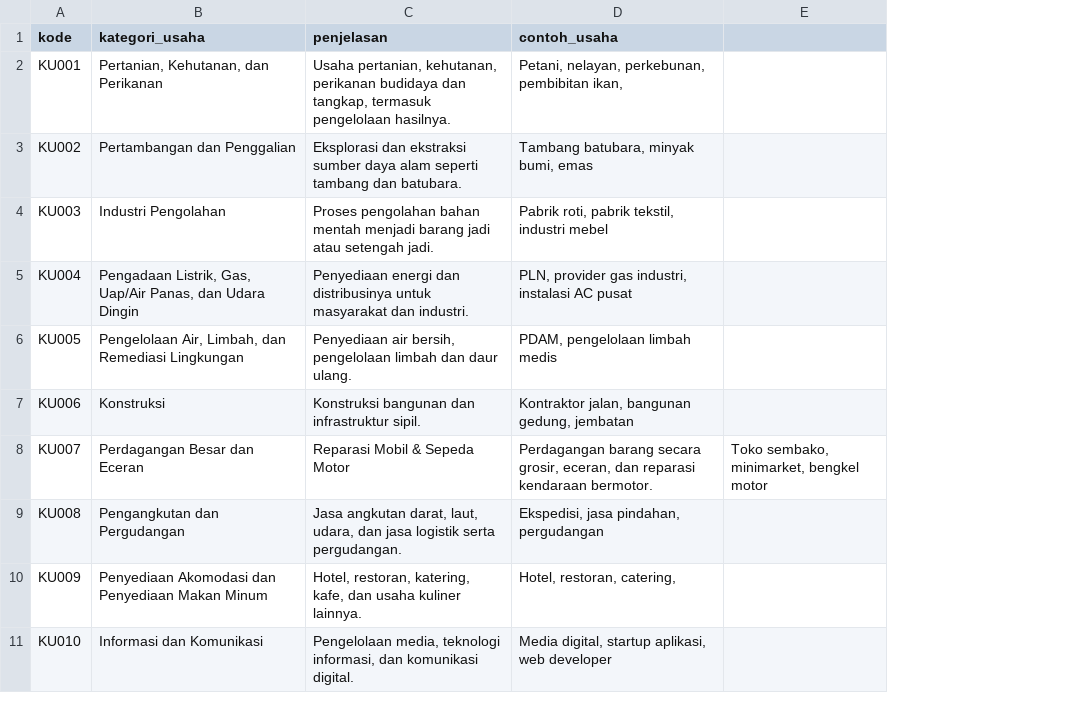
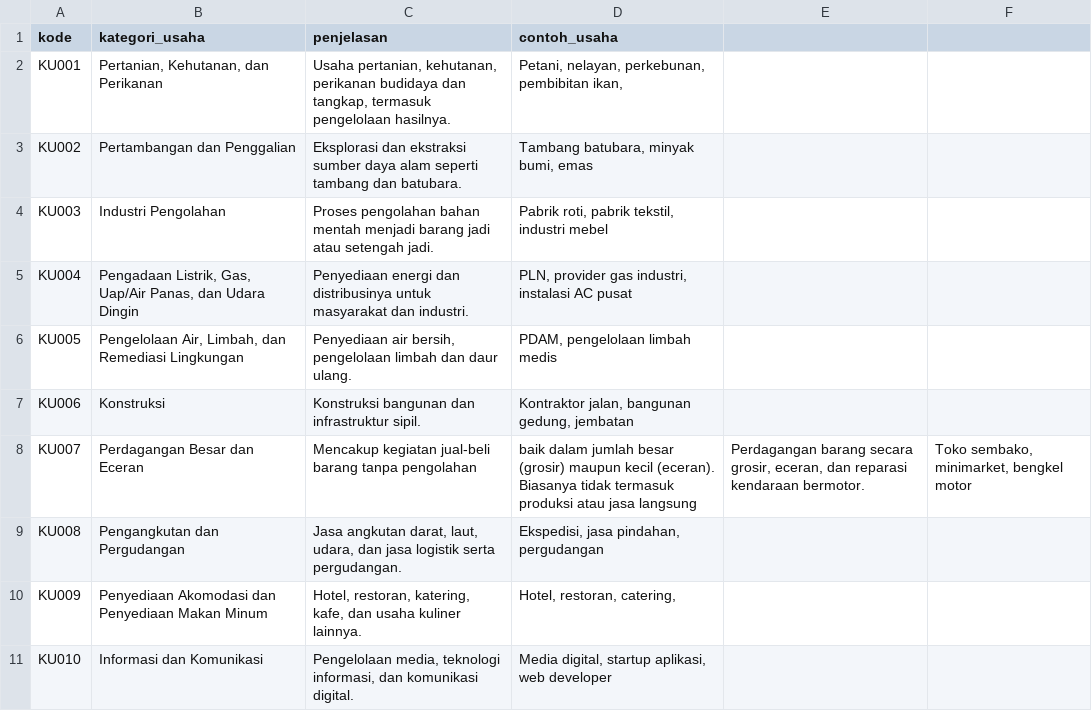
Before and after one commit to krapyakid/sinekra, a CSV file: assets/kategori_usaha_kbli_lengkap.csv, drawn as a sheet; only a part is shown; the diff names each change by its address in the sheet, - before the commit and + after, or states it on an @@ line.

Commit message:
Update kategori_usaha_kbli_lengkap.csv

```diff
--- a/assets/kategori_usaha_kbli_lengkap.csv
+++ b/assets/kategori_usaha_kbli_lengkap.csv
+column E, row 8: Perdagangan barang secara grosir, eceran, dan reparasi kendaraan bermotor.
-C8 (penjelasan): Reparasi Mobil & Sepeda Motor
+C8 (penjelasan): Mencakup kegiatan jual-beli barang tanpa pengolahan
-D8 (contoh_usaha): Perdagangan barang secara grosir, eceran, dan reparasi kendaraan bermotor.
+D8 (contoh_usaha): baik dalam jumlah besar (grosir) maupun kecil (eceran). Biasanya tidak termasuk produksi atau jasa langsung
```
